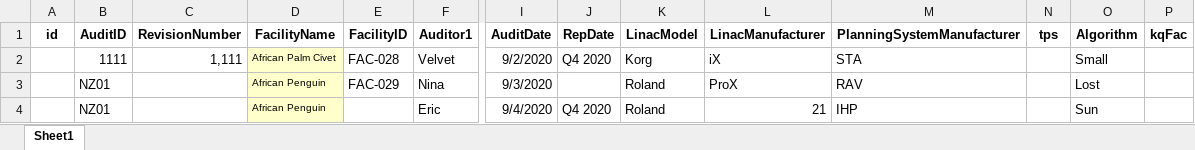
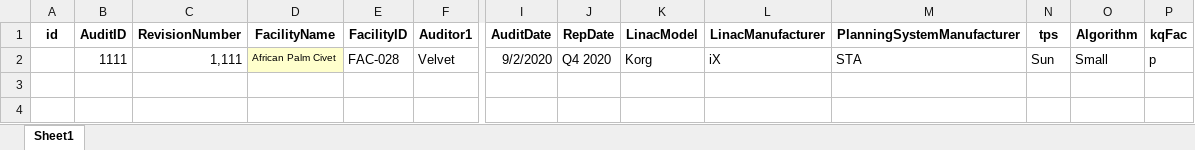
Before and after one commit to Juncheng-Li/AABKoala, an Excel workbook: LocalProgram/upload/uploadingData.xlsx, sheet Sheet1, drawn as a sheet; only a part is shown, gaps mark what is left out; values as stored, in another font and other column widths than the file's, no borders; conditional formats not drawn; removed rows and columns are numbered as before the commit, all else as after; rows hold the shown columns only; the diff names each change by its address in the sheet, - before the commit and + after, or states it on an @@ line.

```diff
--- a/LocalProgram/upload/uploadingData.xlsx (sheet Sheet1)
+++ b/LocalProgram/upload/uploadingData.xlsx (sheet Sheet1)
-row 2:  | 1111 | 1,111 | African Palm Civet | FAC-028 | Velvet | 9/2/2020 | Q4 2020 | Korg | iX | STA |  | Small
-row 3:  | NZ01 |  | African Penguin | FAC-029 | Nina | 9/3/2020 |  | Roland | ProX | RAV |  | Lost
-row 4:  | NZ01 |  | African Penguin |  | Eric | 9/4/2020 | Q4 2020 | Roland | 21 | IHP |  | Sun
+row 2:  | 1111 | 1,111 | African Palm Civet | FAC-028 | Velvet | 9/2/2020 | Q4 2020 | Korg | iX | STA | Sun | Small | p
```
Also changed, not shown: 2 other files.
